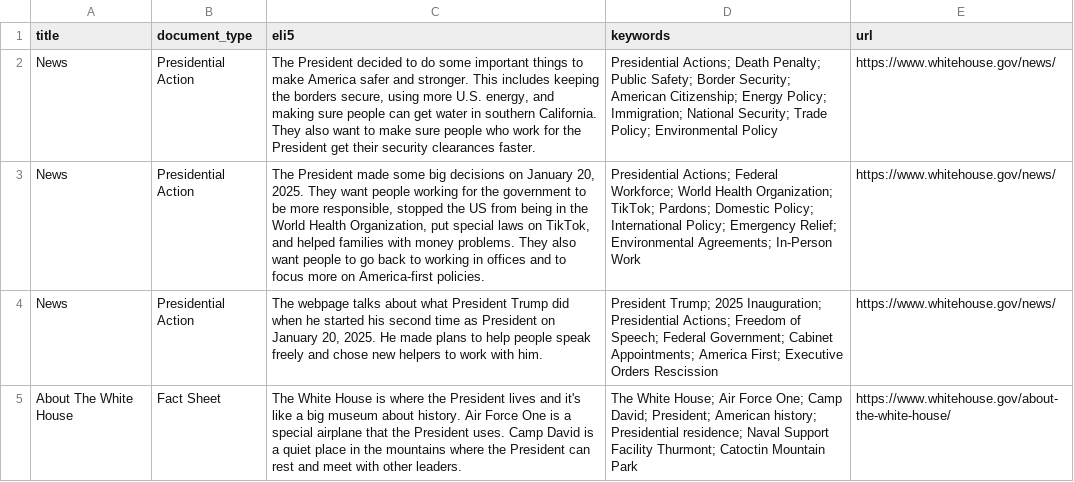
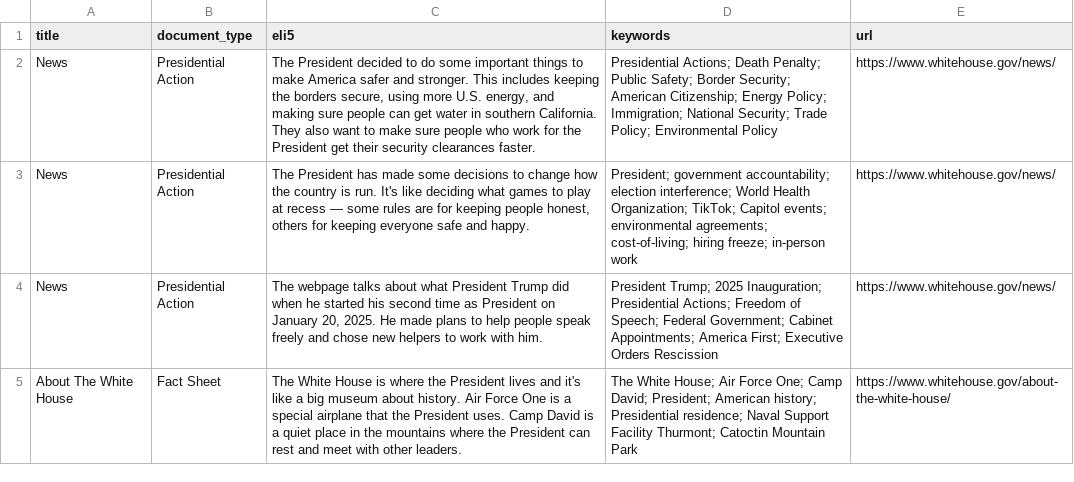
Before and after one commit to mjbommar/wh-pa, a CSV file: pages.csv, drawn as a sheet; only a part is shown; the diff names each change by its address in the sheet, - before the commit and + after, or states it on an @@ line.

```diff
--- a/pages.csv
+++ b/pages.csv
-C3 (eli5): The President made some big decisions on January 20, 2025. They want people working for the government to be more responsible, stopped the US from being in the World Health Organization, put special laws on TikTok, and helped families with money problems. They also want people to go back to working in offices and to focus more on America-first policies.
+C3 (eli5): The President has made some decisions to change how the country is run. It's like deciding what games to play at recess — some rules are for keeping people honest, others for keeping everyone safe and happy.
-D3 (keywords): Presidential Actions; Federal Workforce; World Health Organization; TikTok; Pardons; Domestic Policy; International Policy; Emergency Relief; Environmental Agreements; In-Person Work
+D3 (keywords): President; government accountability; election interference; World Health Organization; TikTok; Capitol events; environmental agreements; cost-of-living; hiring freeze; in-person work
```
Also changed, not shown: 4 other files.
